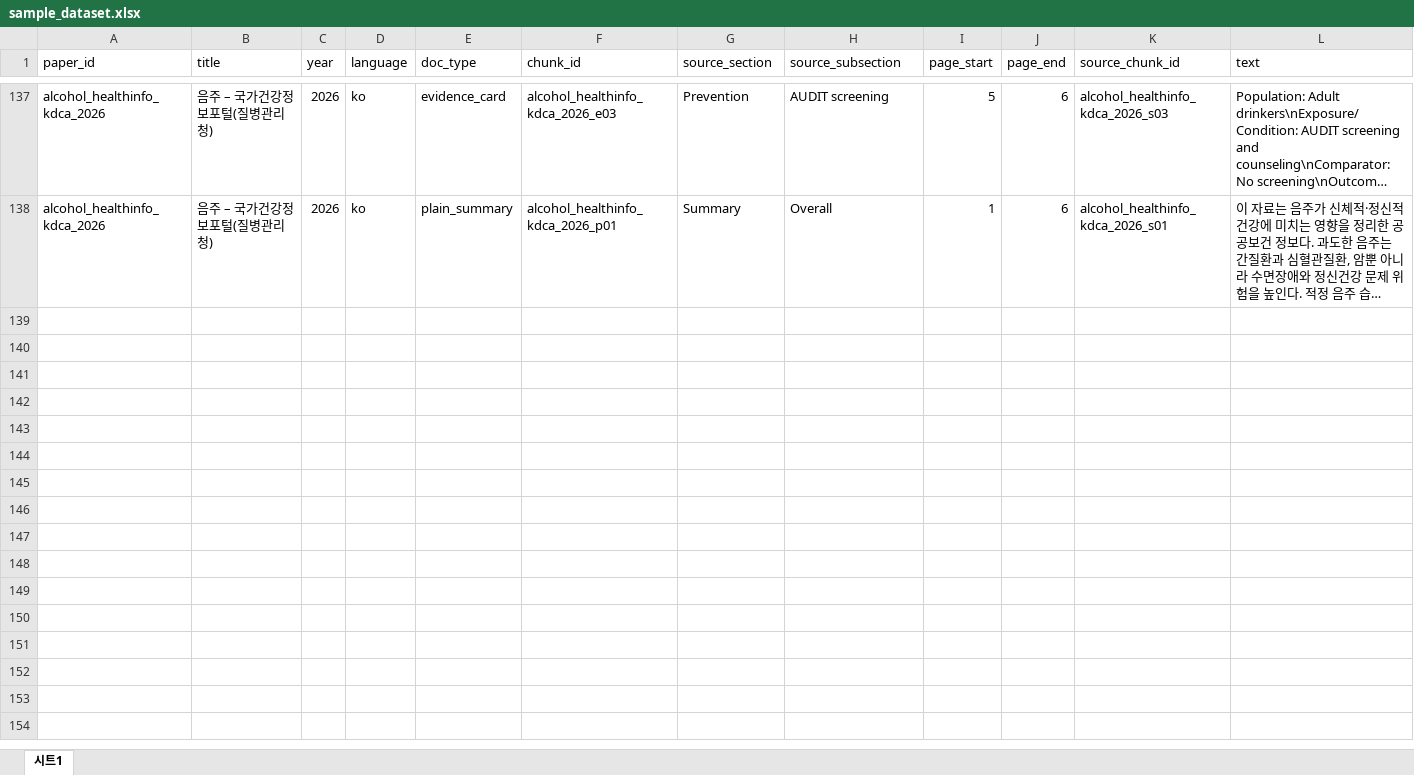
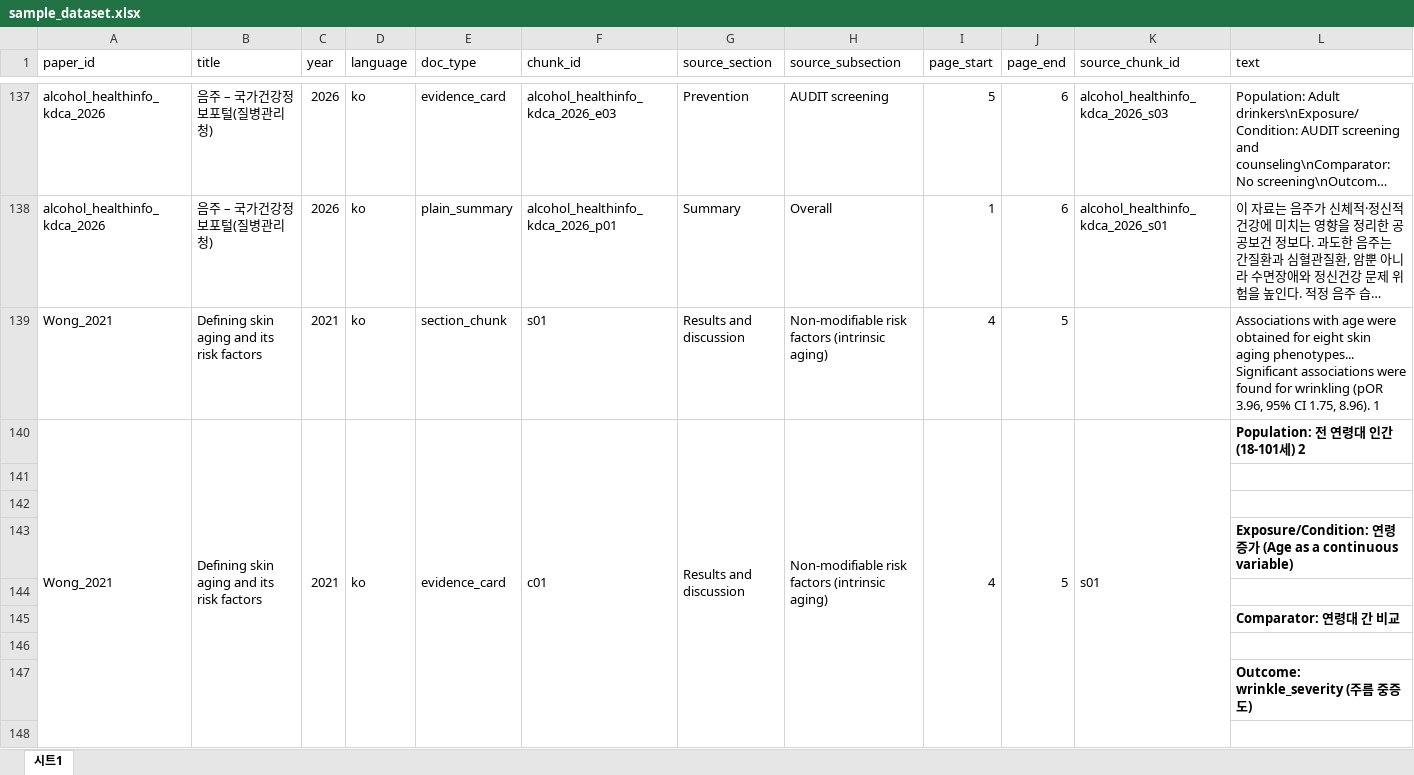
Before and after one commit to JellyJerry0u0/biostream, an Excel workbook: ai_service/sample_dataset.xlsx, sheet 시트1, drawn as a sheet; only a part is shown, gaps mark what is left out; long unchanged cells end in …; values as stored, in another font and other column widths than the file's, no borders; rows hold the shown columns only; the diff covers the shown part only; the diff names each change by its address in the sheet, - before the commit and + after, or states it on an @@ line.

```diff
--- a/ai_service/sample_dataset.xlsx (sheet 시트1)
+++ b/ai_service/sample_dataset.xlsx (sheet 시트1)
+row 139: Wong_2021 | Defining skin aging and its risk factors | 2021 | ko | section_chunk | s01 | Results and discussion | Non-modifiable risk factors (intrinsic aging) | 4 | 5 |  | Associations with age were obtained for eight skin aging phenotypes... Significant associations were found for wrinkling (pOR 3.96, 95% CI 1.75, 8.96). 1
+row 140: Wong_2021 | Defining skin aging and its risk factors | 2021 | ko | evidence_card | c01 | Results and discussion | Non-modifiable risk factors (intrinsic aging) | 4 | 5 | s01 | Population: 전 연령대 인간 (18-101세) 2
+row 141: (empty)
+row 142: (empty)
+row 143:  |  |  |  |  |  |  |  |  |  |  | Exposure/Condition: 연령 증가 (Age as a continuous variable)
+row 144: (empty)
+row 145:  |  |  |  |  |  |  |  |  |  |  | Comparator: 연령대 간 비교
+row 146: (empty)
+row 147:  |  |  |  |  |  |  |  |  |  |  | Outcome: wrinkle_severity (주름 중증도)
+row 148: (empty)
```
Also changed, not shown: 93 added rows elsewhere in this sheet, 5 other files.
